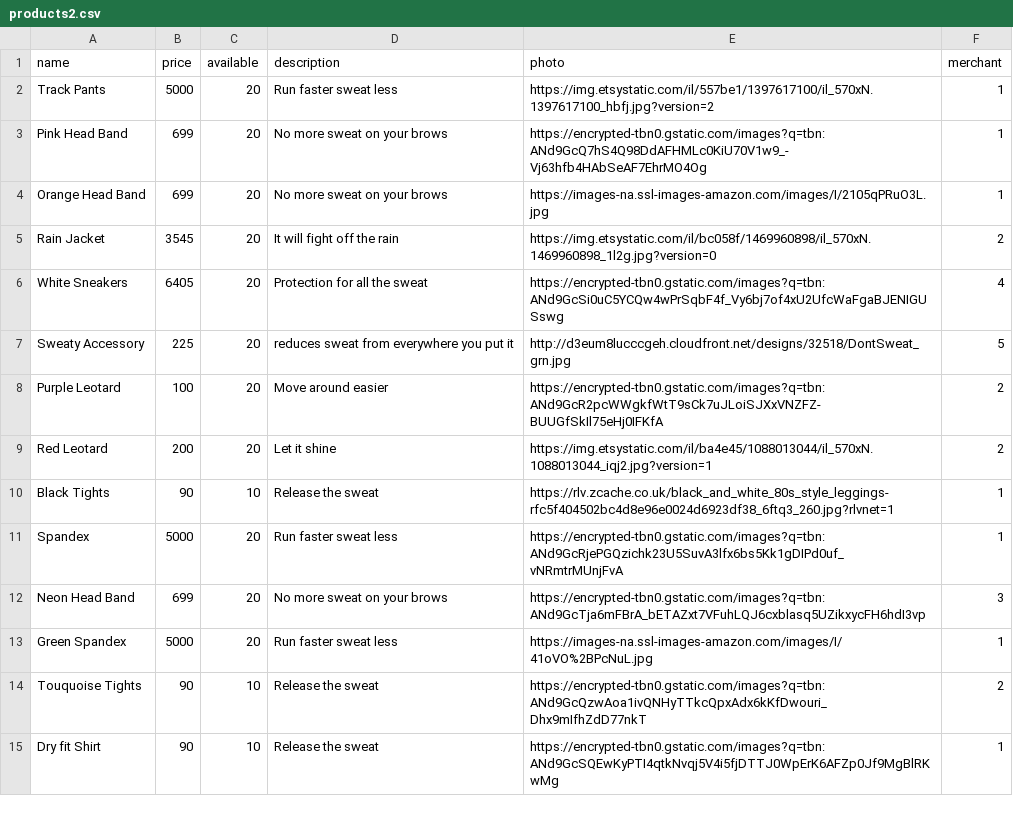
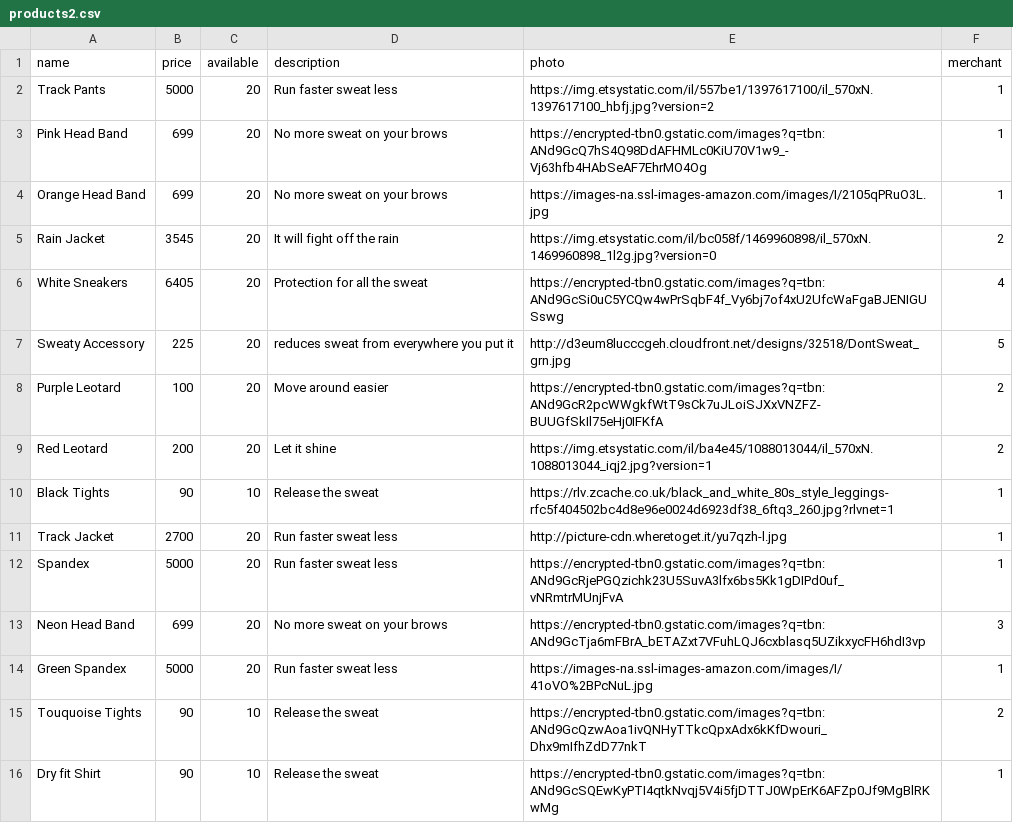
Before and after one commit to samanthaberk/betsy, a CSV file: db/seed_data/products2.csv, drawn as a sheet; only a part is shown.

```diff
--- a/db/seed_data/products2.csv
+++ b/db/seed_data/products2.csv
@@ -10,2 +10,3 @@ Red Leotard,200,20,Let it shine,https://img.etsystatic.com/il/ba4e45/1088013044/
 Black Tights,90,10,Release the sweat,https://rlv.zcache.co.uk/black_and_white_80s_style_leggings-rfc5f404502bc4d8e96e0024d6923df38_6ftq3_260.jpg?rlvnet=1,1
+Track Jacket,2700,20,Run faster sweat less,http://picture-cdn.wheretoget.it/yu7qzh-l.jpg,1
 Spandex,5000,20,Run faster sweat less, https://encrypted-tbn0.gstatic.com/images?q=tbn:ANd9GcRjePGQzichk23U5SuvA3lfx6bs5Kk1gDIPd0uf_vNRmtrMUnjFvA,1
```
